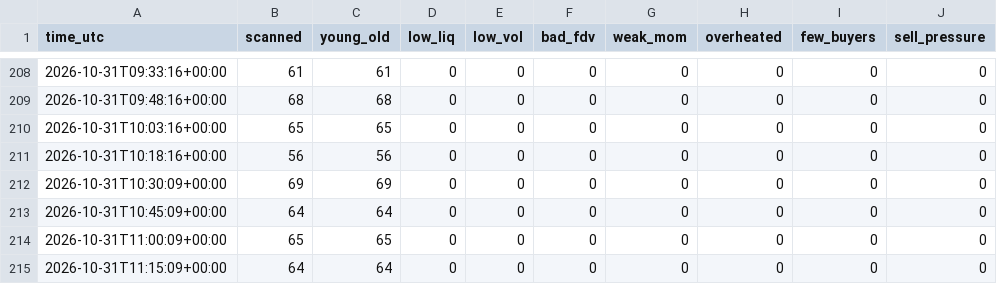
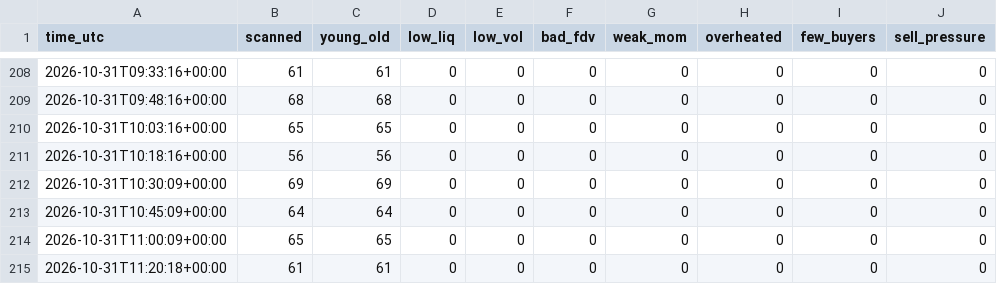
Before and after one commit to byw4dm22yg-a11y/meme-paper-bot, a CSV file: meme_funnel.csv, drawn as a sheet; only a part is shown, gaps mark what is left out; the diff names each change by its address in the sheet, - before the commit and + after, or states it on an @@ line.

```diff
--- a/meme_funnel.csv
+++ b/meme_funnel.csv
-A215 (time_utc): 2026-10-31T11:15:09+00:00
+A215 (time_utc): 2026-10-31T11:20:18+00:00
-B215 (scanned): 64
+B215 (scanned): 61
-C215 (young_old): 64
+C215 (young_old): 61
```
Also changed, not shown: meme_equity.csv, 1 other file.
